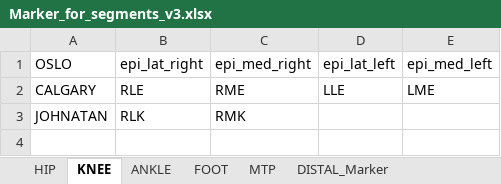
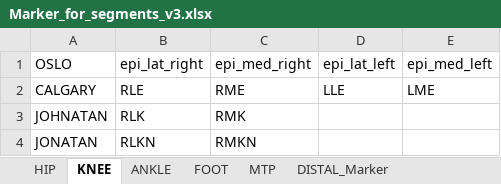
Before and after one commit to P4TR1CKM41/PaTrack, an Excel workbook: Marker_for_segments_v3.xlsx, sheet KNEE, drawn as a sheet; values as stored, in another font and other column widths than the file's, no borders; the diff names each change by its address in the sheet, - before the commit and + after, or states it on an @@ line.

```diff
--- a/Marker_for_segments_v3.xlsx (sheet KNEE)
+++ b/Marker_for_segments_v3.xlsx (sheet KNEE)
+row 4: JONATAN | RLKN | RMKN
```
Also changed, not shown: sheet HIP, sheet ANKLE, sheet FOOT, 45 other files.
